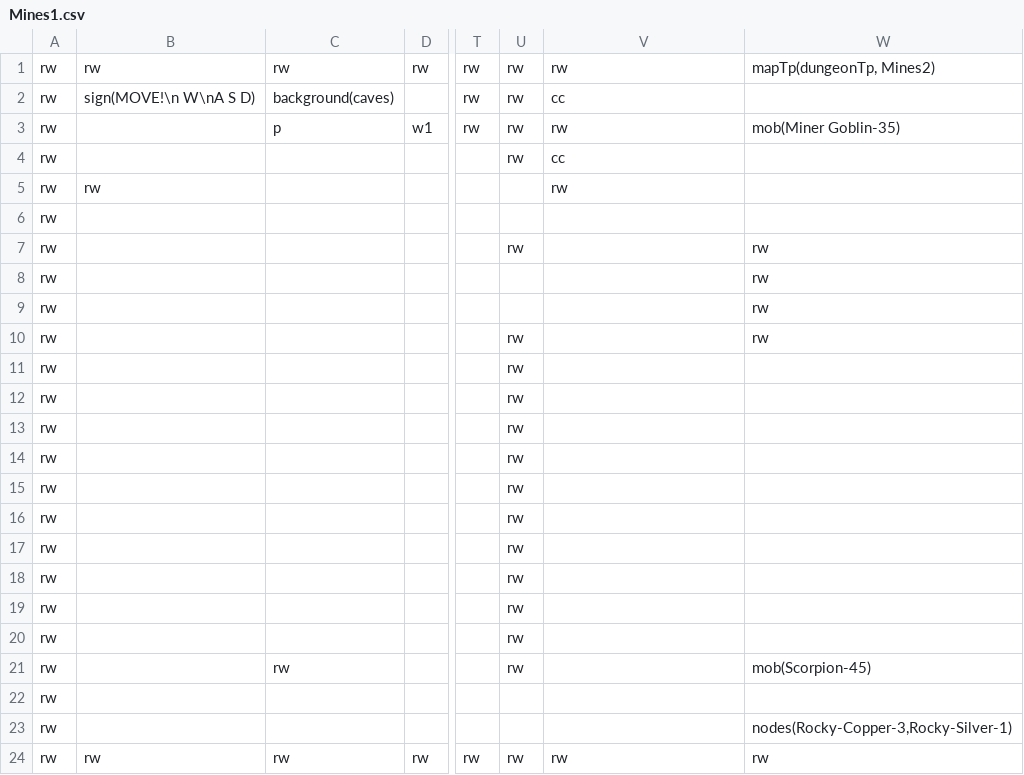
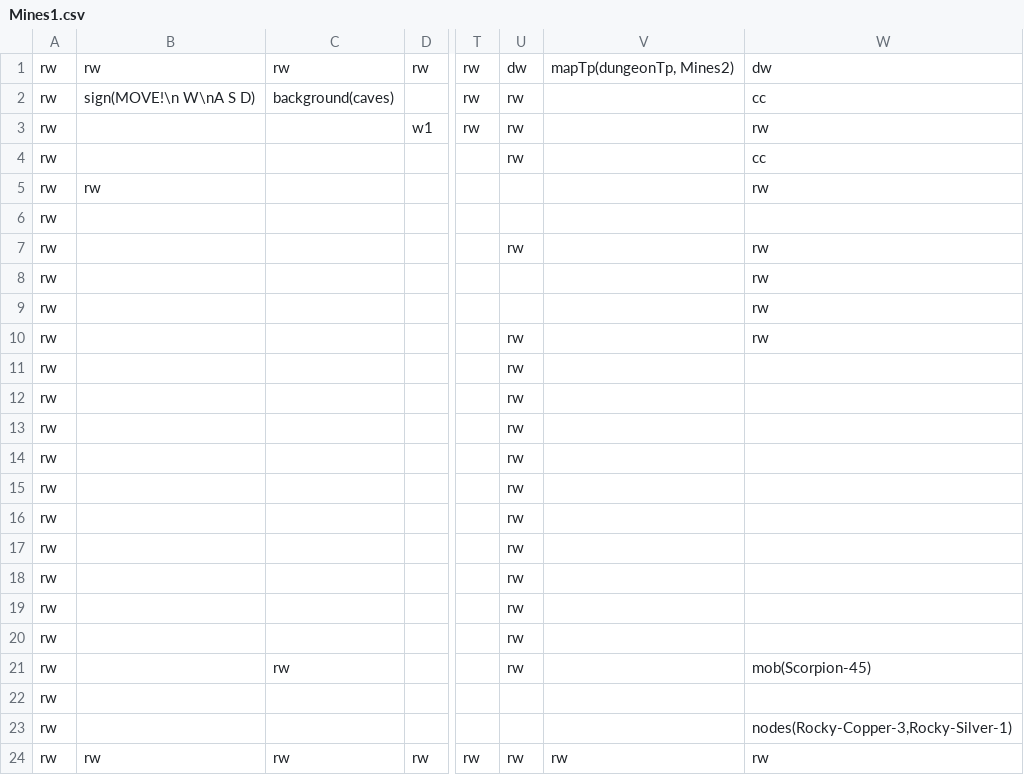
Before and after one commit to DarioFGonzalez/JS-Dungeon, a CSV file: client/public/maps/Mines1.csv, drawn as a sheet; only a part is shown, gaps mark what is left out; the diff names each change by its address in the sheet, - before the commit and + after, or states it on an @@ line.

```diff
--- a/client/public/maps/Mines1.csv
+++ b/client/public/maps/Mines1.csv
-U1: rw
+U1: dw
-V1: rw
+V1: mapTp(dungeonTp, Mines2)
-W1: mapTp(dungeonTp, Mines2)
+W1: dw
-V2: cc
+V2: (empty)
-W2: (empty)
+W2: cc
-C3: p
+C3: (empty)
-V3: rw
+V3: (empty)
-W3: mob(Miner Goblin-35)
+W3: rw
-V4: cc
+V4: (empty)
-W4: (empty)
+W4: cc
-V5: rw
+V5: (empty)
-W5: (empty)
+W5: rw
```
Also changed, not shown: client/public/maps/Mines2.csv, client/public/maps/Mines4.csv, 1 other file.
